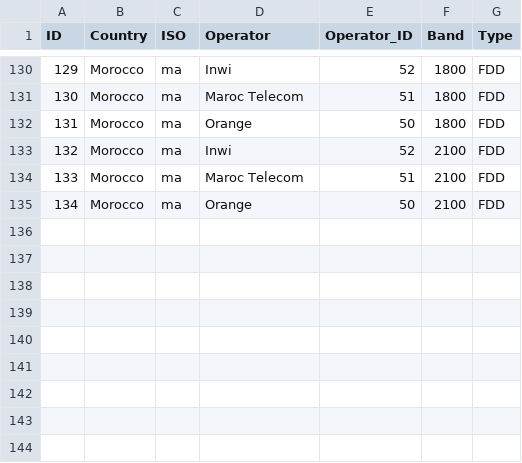
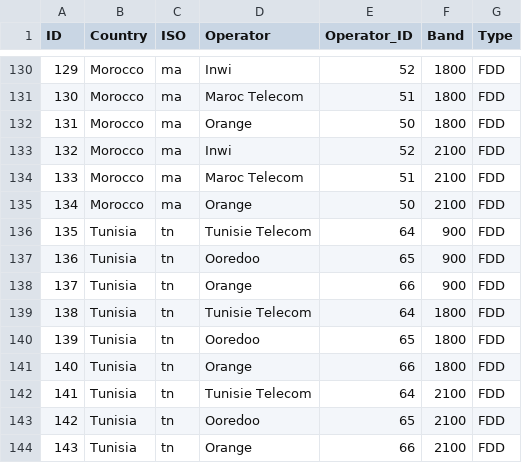
Before and after one commit to open-telecom-data/spectrum-assignments, a CSV file: csv/spectrumLicense.csv, drawn as a sheet; only a part is shown, gaps mark what is left out.

Commit message:
added Tunisian operators in 900MHz, 1800MHz, and 2100MHz

```diff
--- a/csv/spectrumLicense.csv
+++ b/csv/spectrumLicense.csv
@@ -135 +135,10 @@ ID,Country,ISO,Operator,Operator_ID,Band,Type
 134,Morocco,ma,Orange,50,2100,FDD
+135,Tunisia,tn,Tunisie Telecom,64,900,FDD
+136,Tunisia,tn,Ooredoo,65,900,FDD
+137,Tunisia,tn,Orange,66,900,FDD
+138,Tunisia,tn,Tunisie Telecom,64,1800,FDD
+139,Tunisia,tn,Ooredoo,65,1800,FDD
+140,Tunisia,tn,Orange,66,1800,FDD
+141,Tunisia,tn,Tunisie Telecom,64,2100,FDD
+142,Tunisia,tn,Ooredoo,65,2100,FDD
+143,Tunisia,tn,Orange,66,2100,FDD
```
Also changed, not shown: csv/freqAssignment.csv, csv/operator.csv, 5 other files.
